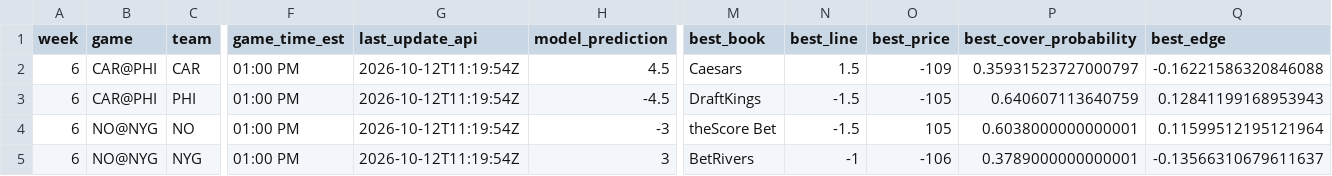
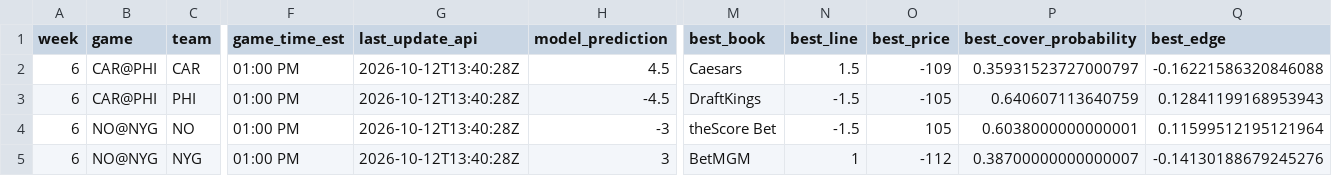
Before and after one commit to trashduty/trash-schedule, a CSV file: NFL_Odds/Data/spreads_odds.csv, drawn as a sheet; only a part is shown, gaps mark what is left out; the diff names each change by its address in the sheet, - before the commit and + after, or states it on an @@ line.

```diff
--- a/NFL_Odds/Data/spreads_odds.csv
+++ b/NFL_Odds/Data/spreads_odds.csv
-G2:G5 (last_update_api): 2026-10-12T11:19:54Z
+G2:G5 (last_update_api): 2026-10-12T13:40:28Z
-M5 (best_book): BetRivers
+M5 (best_book): BetMGM
-N5 (best_line): -1
+N5 (best_line): 1
-O5 (best_price): -106
+O5 (best_price): -112
-P5 (best_cover_probability): 0.3789000000000001
+P5 (best_cover_probability): 0.38700000000000007
-Q5 (best_edge): -0.13566310679611637
+Q5 (best_edge): -0.14130188679245276
```
